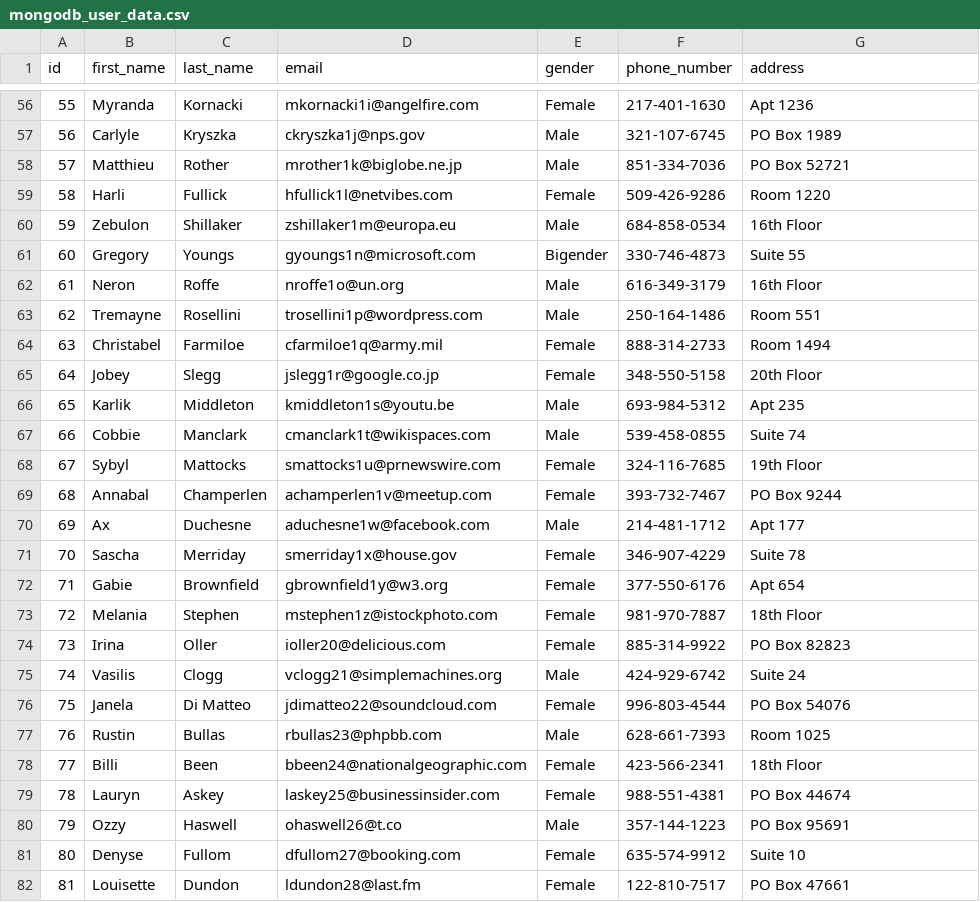
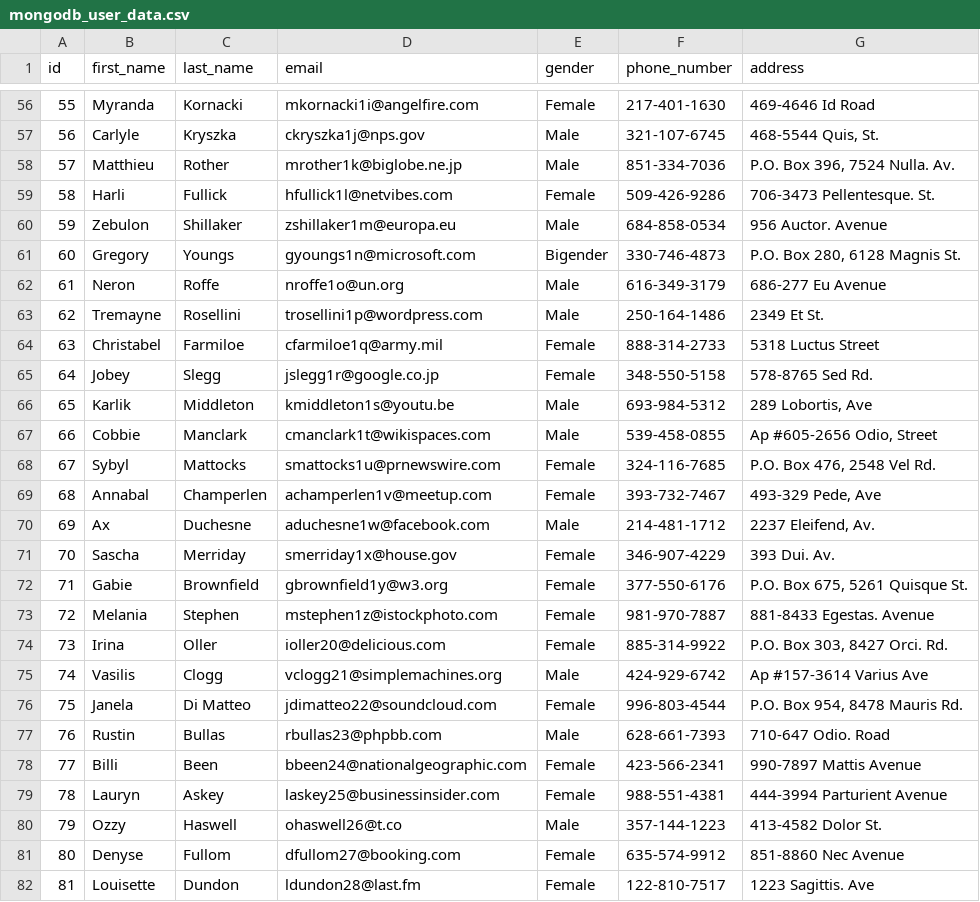
Before and after one commit to bevanlewis/FIT3176_datasets, a CSV file: mongodb_user_data.csv, drawn as a sheet; only a part is shown, gaps mark what is left out; the diff covers the shown part only.

```diff
--- a/mongodb_user_data.csv
+++ b/mongodb_user_data.csv
@@ -56,27 +56,27 @@ id,first_name,last_name,email,gender,phone_number,address
-55,Myranda,Kornacki,mkornacki1i@angelfire.com,Female,217-401-1630,Apt 1236
-56,Carlyle,Kryszka,ckryszka1j@nps.gov,Male,321-107-6745,PO Box 1989
-57,Matthieu,Rother,mrother1k@biglobe.ne.jp,Male,851-334-7036,PO Box 52721
-58,Harli,Fullick,hfullick1l@netvibes.com,Female,509-426-9286,Room 1220
-59,Zebulon,Shillaker,zshillaker1m@europa.eu,Male,684-858-0534,16th Floor
-60,Gregory,Youngs,gyoungs1n@microsoft.com,Bigender,330-746-4873,Suite 55
-61,Neron,Roffe,nroffe1o@un.org,Male,616-349-3179,16th Floor
-62,Tremayne,Rosellini,trosellini1p@wordpress.com,Male,250-164-1486,Room 551
-63,Christabel,Farmiloe,cfarmiloe1q@army.mil,Female,888-314-2733,Room 1494
-64,Jobey,Slegg,jslegg1r@google.co.jp,Female,348-550-5158,20th Floor
-65,Karlik,Middleton,kmiddleton1s@youtu.be,Male,693-984-5312,Apt 235
-66,Cobbie,Manclark,cmanclark1t@wikispaces.com,Male,539-458-0855,Suite 74
-67,Sybyl,Mattocks,smattocks1u@prnewswire.com,Female,324-116-7685,19th Floor
-68,Annabal,Champerlen,achamperlen1v@meetup.com,Female,393-732-7467,PO Box 9244
-69,Ax,Duchesne,aduchesne1w@facebook.com,Male,214-481-1712,Apt 177
-70,Sascha,Merriday,smerriday1x@house.gov,Female,346-907-4229,Suite 78
-71,Gabie,Brownfield,gbrownfield1y@w3.org,Female,377-550-6176,Apt 654
-72,Melania,Stephen,mstephen1z@istockphoto.com,Female,981-970-7887,18th Floor
-73,Irina,Oller,ioller20@delicious.com,Female,885-314-9922,PO Box 82823
-74,Vasilis,Clogg,vclogg21@simplemachines.org,Male,424-929-6742,Suite 24
-75,Janela,Di Matteo,jdimatteo22@soundcloud.com,Female,996-803-4544,PO Box 54076
-76,Rustin,Bullas,rbullas23@phpbb.com,Male,628-661-7393,Room 1025
-77,Billi,Been,bbeen24@nationalgeographic.com,Female,423-566-2341,18th Floor
-78,Lauryn,Askey,laskey25@businessinsider.com,Female,988-551-4381,PO Box 44674
-79,Ozzy,Haswell,ohaswell26@t.co,Male,357-144-1223,PO Box 95691
-80,Denyse,Fullom,dfullom27@booking.com,Female,635-574-9912,Suite 10
-81,Louisette,Dundon,ldundon28@last.fm,Female,122-810-7517,PO Box 47661
+55,Myranda,Kornacki,mkornacki1i@angelfire.com,Female,217-401-1630,469-4646 Id Road
+56,Carlyle,Kryszka,ckryszka1j@nps.gov,Male,321-107-6745,"468-5544 Quis, St."
+57,Matthieu,Rother,mrother1k@biglobe.ne.jp,Male,851-334-7036,"P.O. Box 396, 7524 Nulla. Av."
+58,Harli,Fullick,hfullick1l@netvibes.com,Female,509-426-9286,706-3473 Pellentesque. St.
+59,Zebulon,Shillaker,zshillaker1m@europa.eu,Male,684-858-0534,956 Auctor. Avenue
+60,Gregory,Youngs,gyoungs1n@microsoft.com,Bigender,330-746-4873,"P.O. Box 280, 6128 Magnis St."
+61,Neron,Roffe,nroffe1o@un.org,Male,616-349-3179,686-277 Eu Avenue
+62,Tremayne,Rosellini,trosellini1p@wordpress.com,Male,250-164-1486,2349 Et St.
+63,Christabel,Farmiloe,cfarmiloe1q@army.mil,Female,888-314-2733,5318 Luctus Street
+64,Jobey,Slegg,jslegg1r@google.co.jp,Female,348-550-5158,578-8765 Sed Rd.
+65,Karlik,Middleton,kmiddleton1s@youtu.be,Male,693-984-5312,"289 Lobortis, Ave"
+66,Cobbie,Manclark,cmanclark1t@wikispaces.com,Male,539-458-0855,"Ap #605-2656 Odio, Street"
+67,Sybyl,Mattocks,smattocks1u@prnewswire.com,Female,324-116-7685,"P.O. Box 476, 2548 Vel Rd."
+68,Annabal,Champerlen,achamperlen1v@meetup.com,Female,393-732-7467,"493-329 Pede, Ave"
+69,Ax,Duchesne,aduchesne1w@facebook.com,Male,214-481-1712,"2237 Eleifend, Av."
+70,Sascha,Merriday,smerriday1x@house.gov,Female,346-907-4229,393 Dui. Av.
+71,Gabie,Brownfield,gbrownfield1y@w3.org,Female,377-550-6176,"P.O. Box 675, 5261 Quisque St."
+72,Melania,Stephen,mstephen1z@istockphoto.com,Female,981-970-7887,881-8433 Egestas. Avenue
+73,Irina,Oller,ioller20@delicious.com,Female,885-314-9922,"P.O. Box 303, 8427 Orci. Rd."
+74,Vasilis,Clogg,vclogg21@simplemachines.org,Male,424-929-6742,Ap #157-3614 Varius Ave
+75,Janela,Di Matteo,jdimatteo22@soundcloud.com,Female,996-803-4544,"P.O. Box 954, 8478 Mauris Rd."
+76,Rustin,Bullas,rbullas23@phpbb.com,Male,628-661-7393,710-647 Odio. Road
+77,Billi,Been,bbeen24@nationalgeographic.com,Female,423-566-2341,990-7897 Mattis Avenue
+78,Lauryn,Askey,laskey25@businessinsider.com,Female,988-551-4381,444-3994 Parturient Avenue
+79,Ozzy,Haswell,ohaswell26@t.co,Male,357-144-1223,413-4582 Dolor St.
+80,Denyse,Fullom,dfullom27@booking.com,Female,635-574-9912,851-8860 Nec Avenue
+81,Louisette,Dundon,ldundon28@last.fm,Female,122-810-7517,1223 Sagittis. Ave
```
Also changed, not shown: 73 edited cells elsewhere in this file.
